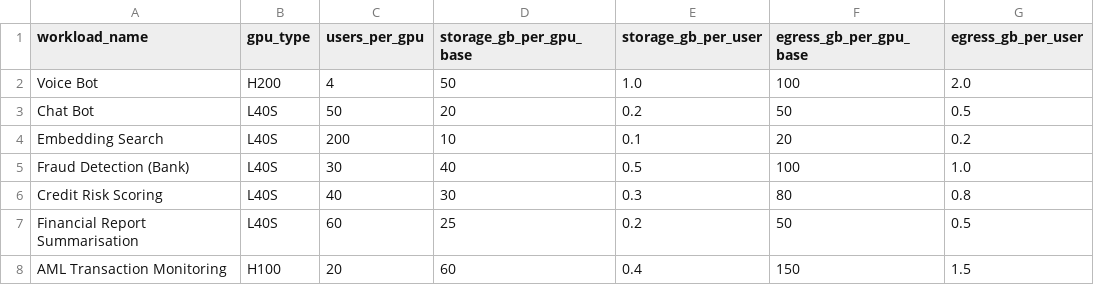
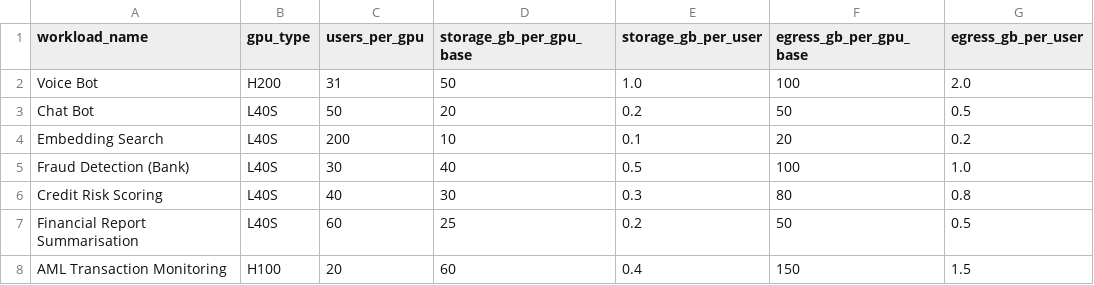
Before and after one commit to sdama88/Redsand-Calculator, a CSV file: workloads.csv, drawn as a sheet.

Commit message:
Update workloads.csv

```diff
--- a/workloads.csv
+++ b/workloads.csv
@@ -1,3 +1,3 @@
 workload_name,gpu_type,users_per_gpu,storage_gb_per_gpu_base,storage_gb_per_user,egress_gb_per_gpu_base,egress_gb_per_user
-Voice Bot,H200,4,50,1.0,100,2.0
+Voice Bot,H200,31,50,1.0,100,2.0
 Chat Bot,L40S,50,20,0.2,50,0.5
```
